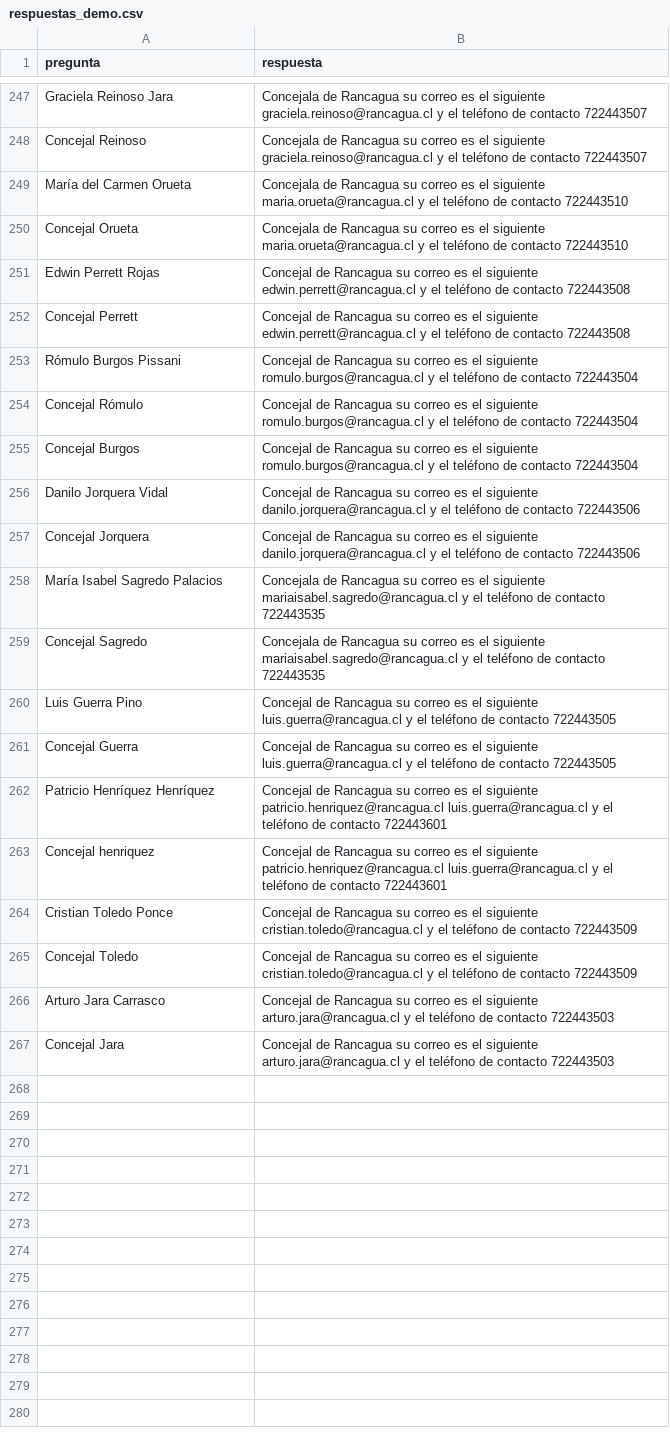
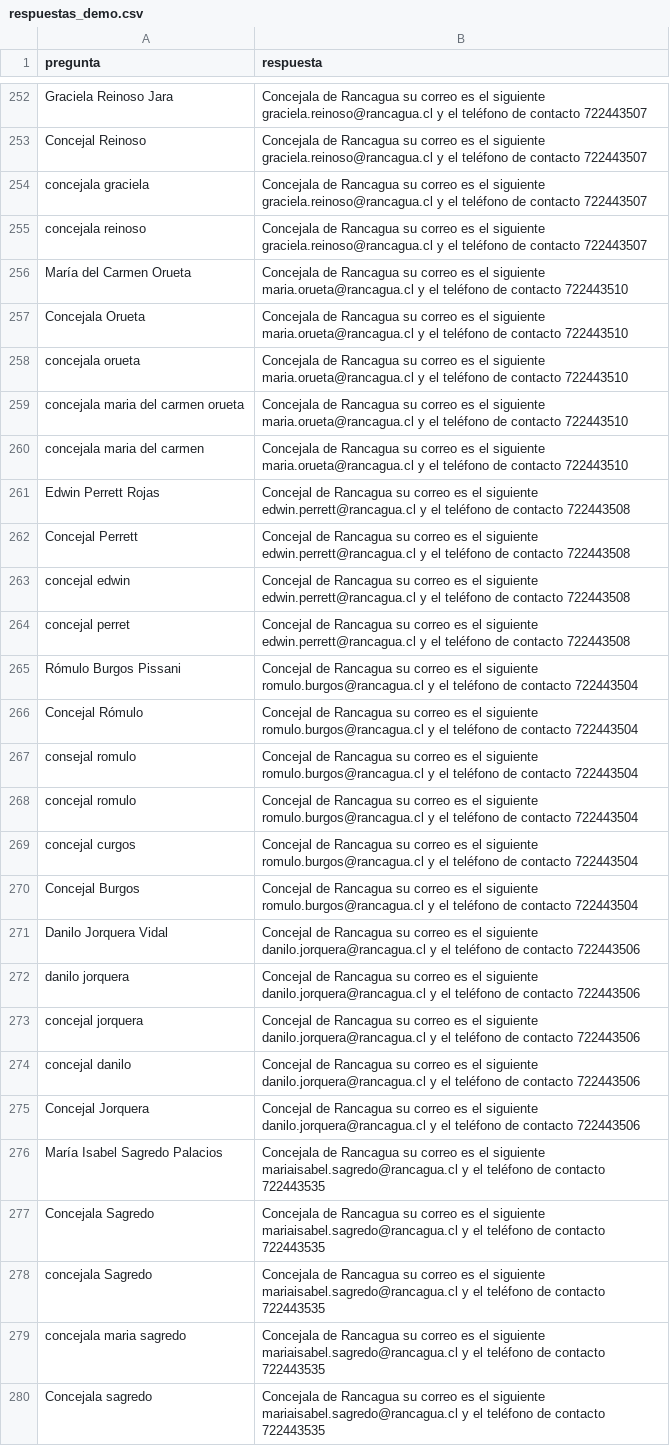
Before and after one commit to municipalidadrancagua/rancagua-gpt-backend, a CSV file: respuestas_demo.csv, drawn as a sheet; only a part is shown, gaps mark what is left out; the shorter side is filled out with more unchanged rows; the diff covers the shown part only.

```diff
--- a/respuestas_demo.csv
+++ b/respuestas_demo.csv
@@ -248,9 +253,22 @@ Graciela Reinoso Jara, Concejala de Rancagua su correo es el siguiente graciela.
 Concejal Reinoso, Concejala de Rancagua su correo es el siguiente graciela.reinoso@rancagua.cl y el teléfono de contacto 722443507
+concejala graciela, Concejala de Rancagua su correo es el siguiente graciela.reinoso@rancagua.cl y el teléfono de contacto 722443507
+concejala reinoso, Concejala de Rancagua su correo es el siguiente graciela.reinoso@rancagua.cl y el teléfono de contacto 722443507
 María del Carmen Orueta, Concejala de Rancagua su correo es el siguiente maria.orueta@rancagua.cl y el teléfono de contacto 722443510
-Concejal Orueta, Concejala de Rancagua su correo es el siguiente maria.orueta@rancagua.cl y el teléfono de contacto 722443510
+Concejala Orueta, Concejala de Rancagua su correo es el siguiente maria.orueta@rancagua.cl y el teléfono de contacto 722443510
+concejala orueta, Concejala de Rancagua su correo es el siguiente maria.orueta@rancagua.cl y el teléfono de contacto 722443510
+concejala maria del carmen orueta, Concejala de Rancagua su correo es el siguiente maria.orueta@rancagua.cl y el teléfono de contacto 722443510
+concejala maria del carmen, Concejala de Rancagua su correo es el siguiente maria.orueta@rancagua.cl y el teléfono de contacto 722443510
 Edwin Perrett Rojas, Concejal de Rancagua su correo es el siguiente edwin.perrett@rancagua.cl y el teléfono de contacto 722443508
 Concejal Perrett, Concejal de Rancagua su correo es el siguiente edwin.perrett@rancagua.cl y el teléfono de contacto 722443508
+concejal edwin, Concejal de Rancagua su correo es el siguiente edwin.perrett@rancagua.cl y el teléfono de contacto 722443508
+concejal perret, Concejal de Rancagua su correo es el siguiente edwin.perrett@rancagua.cl y el teléfono de contacto 722443508
 Rómulo Burgos Pissani, Concejal de Rancagua su correo es el siguiente romulo.burgos@rancagua.cl y el teléfono de contacto 722443504
 Concejal Rómulo, Concejal de Rancagua su correo es el siguiente romulo.burgos@rancagua.cl y el teléfono de contacto 722443504
+consejal romulo, Concejal de Rancagua su correo es el siguiente romulo.burgos@rancagua.cl y el teléfono de contacto 722443504
+concejal romulo, Concejal de Rancagua su correo es el siguiente romulo.burgos@rancagua.cl y el teléfono de contacto 722443504
+concejal curgos, Concejal de Rancagua su correo es el siguiente romulo.burgos@rancagua.cl y el teléfono de contacto 722443504
 Concejal Burgos, Concejal de Rancagua su correo es el siguiente romulo.burgos@rancagua.cl y el teléfono de contacto 722443504
 Danilo Jorquera Vidal, Concejal de Rancagua su correo es el siguiente danilo.jorquera@rancagua.cl  y el teléfono de contacto  722443506
+danilo jorquera, Concejal de Rancagua su correo es el siguiente danilo.jorquera@rancagua.cl  y el teléfono de contacto  722443506
+concejal jorquera,Concejal de Rancagua su correo es el siguiente danilo.jorquera@rancagua.cl  y el teléfono de contacto  722443506
+concejal danilo, Concejal de Rancagua su correo es el siguiente danilo.jorquera@rancagua.cl  y el teléfono de contacto  722443506
@@ -258,2 +276,5 @@ Concejal Jorquera, Concejal de Rancagua su correo es el siguiente danilo.jorquer
 María Isabel Sagredo Palacios, Concejala de Rancagua su correo es el siguiente mariaisabel.sagredo@rancagua.cl y el teléfono de contacto 722443535
-Concejal Sagredo, Concejala de Rancagua su correo es el siguiente mariaisabel.sagredo@rancagua.cl y el teléfono de contacto 722443535
+Concejala Sagredo, Concejala de Rancagua su correo es el siguiente mariaisabel.sagredo@rancagua.cl y el teléfono de contacto 722443535
+concejala Sagredo, Concejala de Rancagua su correo es el siguiente mariaisabel.sagredo@rancagua.cl y el teléfono de contacto 722443535
+concejala maria sagredo, Concejala de Rancagua su correo es el siguiente mariaisabel.sagredo@rancagua.cl y el teléfono de contacto 722443535
+Concejala sagredo, Concejala de Rancagua su correo es el siguiente mariaisabel.sagredo@rancagua.cl y el teléfono de contacto 722443535
```
Also changed, not shown: 15 added rows elsewhere in this file.
